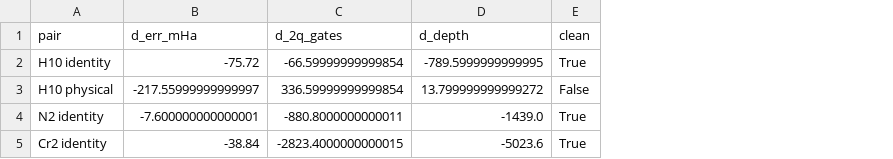
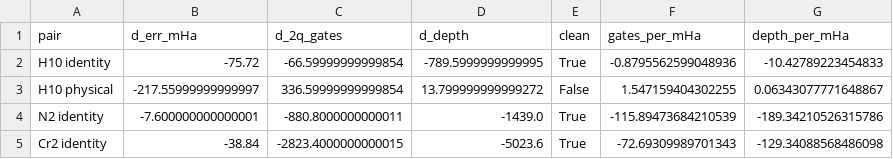
Before and after one commit to solovevmax/sqd-orbital-ordering, a CSV file: experiments/outputs/transpilation_audit/v3_table.csv, drawn as a sheet; the diff names each change by its address in the sheet, - before the commit and + after, or states it on an @@ line.

```diff
--- a/experiments/outputs/transpilation_audit/v3_table.csv
+++ b/experiments/outputs/transpilation_audit/v3_table.csv
+column F (gates_per_mHa), rows 2-5: -0.8795562599048936 | 1.547159404302255 | -115.89473684210539 | -72.69309989701343
+column G (depth_per_mHa), rows 2-5: -10.42789223454833 | 0.06343077771648867 | -189.34210526315786 | -129.34088568486098
```
Also changed, not shown: experiments/outputs/transpilation_audit/a3_table.csv, 6 other files.
